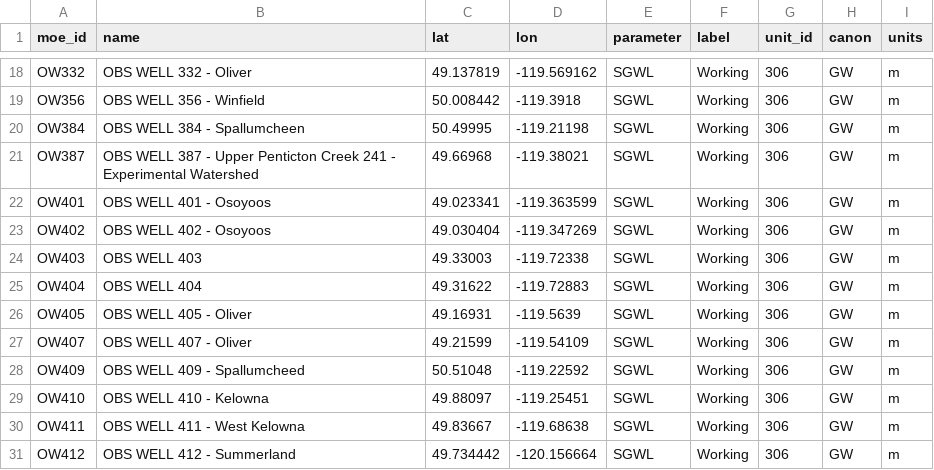
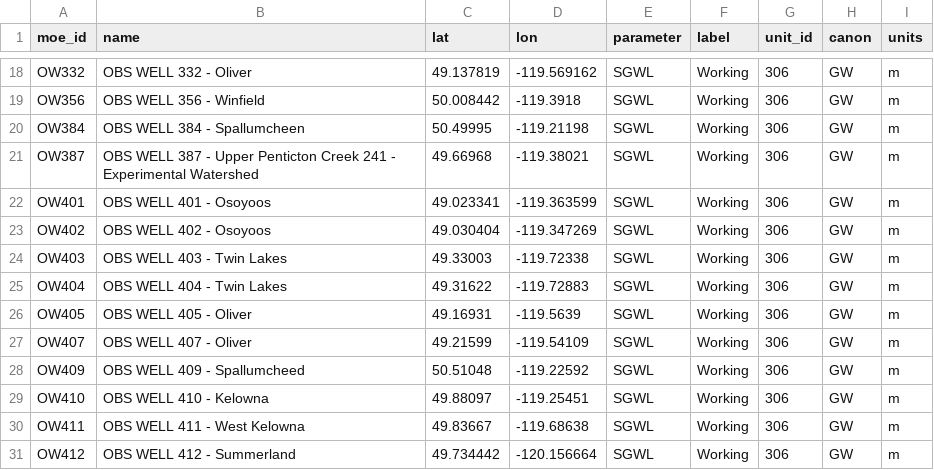
Before and after one commit to obwb/ok-hydromet-backup, a CSV file: data-raw/provincial_gw_datasets.csv, drawn as a sheet; only a part is shown, gaps mark what is left out.

```diff
--- a/data-raw/provincial_gw_datasets.csv
+++ b/data-raw/provincial_gw_datasets.csv
@@ -23,4 +23,4 @@
 "OW402","OBS WELL 402 - Osoyoos",49.030404,-119.347269,"SGWL","Working",306,"GW","m"
-"OW403","OBS WELL 403",49.33003,-119.72338,"SGWL","Working",306,"GW","m"
-"OW404","OBS WELL 404",49.31622,-119.72883,"SGWL","Working",306,"GW","m"
+"OW403","OBS WELL 403 - Twin Lakes",49.33003,-119.72338,"SGWL","Working",306,"GW","m"
+"OW404","OBS WELL 404 - Twin Lakes",49.31622,-119.72883,"SGWL","Working",306,"GW","m"
 "OW405","OBS WELL 405 - Oliver",49.16931,-119.5639,"SGWL","Working",306,"GW","m"
```
